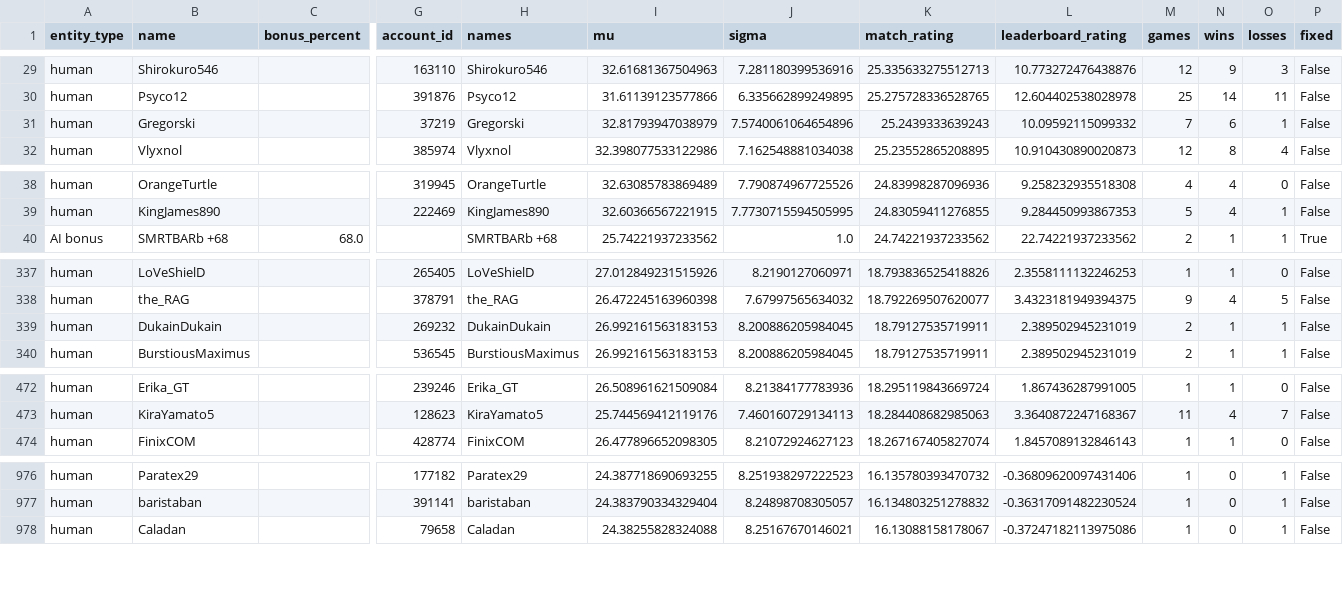
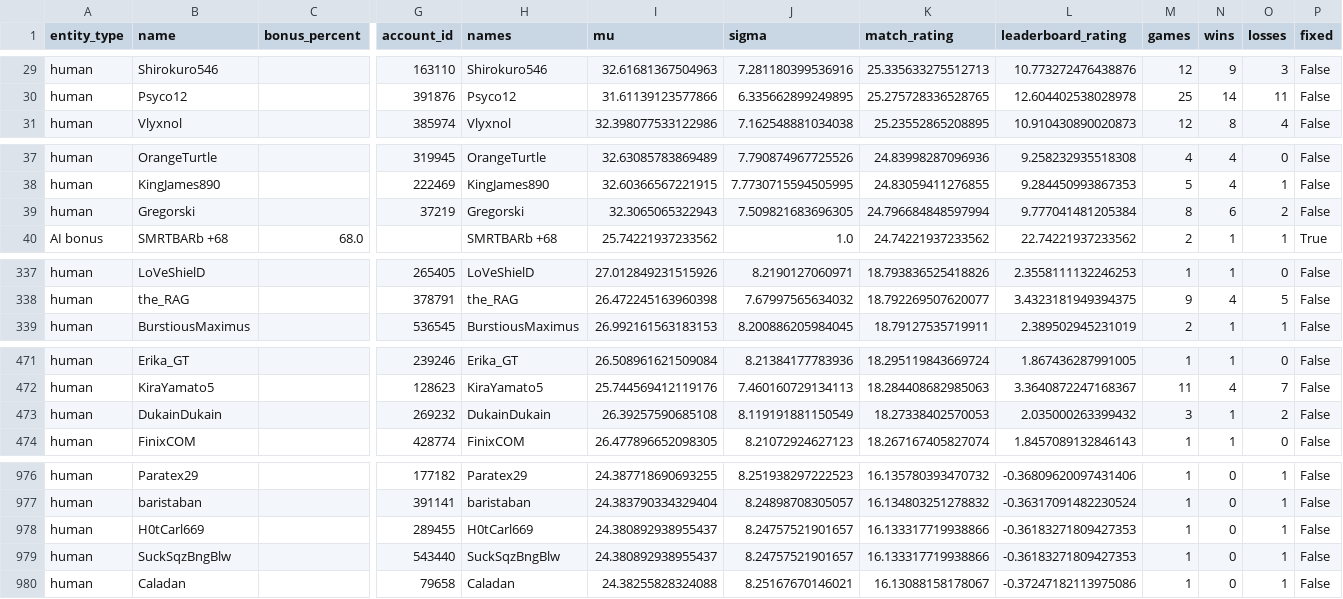
Before and after one commit to Barscrewl/BarbOS, a CSV file: public/fixed_seed/ratings.csv, drawn as a sheet; only a part is shown, gaps mark what is left out; removed rows and columns are numbered as before the commit, all else as after; rows hold the shown columns only; the diff covers the shown part only; the diff names each change by its address in the sheet, - before the commit and + after, or states it on an @@ line.

```diff
--- a/public/fixed_seed/ratings.csv
+++ b/public/fixed_seed/ratings.csv
-row 31: human | Gregorski |  | 37219 | Gregorski | 32.81793947038979 | 7.5740061064654896 | 25.2439333639243 | 10.09592115099332 | 7 | 6 | 1 | False
+row 39: human | Gregorski |  | 37219 | Gregorski | 32.3065065322943 | 7.509821683696305 | 24.796684848597994 | 9.777041481205384 | 8 | 6 | 2 | False
-row 339: human | DukainDukain |  | 269232 | DukainDukain | 26.992161563183153 | 8.200886205984045 | 18.79127535719911 | 2.389502945231019 | 2 | 1 | 1 | False
+row 473: human | DukainDukain |  | 269232 | DukainDukain | 26.39257590685108 | 8.119191881150549 | 18.27338402570053 | 2.035000263399432 | 3 | 1 | 2 | False
+row 978: human | H0tCarl669 |  | 289455 | H0tCarl669 | 24.380892938955437 | 8.24757521901657 | 16.133317719938866 | -0.36183271809427353 | 1 | 0 | 1 | False
+row 979: human | SuckSqzBngBlw |  | 543440 | SuckSqzBngBlw | 24.380892938955437 | 8.24757521901657 | 16.133317719938866 | -0.36183271809427353 | 1 | 0 | 1 | False
```
Also changed, not shown: 4 added rows, 4 removed rows and 2 edited cells elsewhere in this file, data/matches_index.csv, public/fixed_seed/matches.csv, 14 other files.
